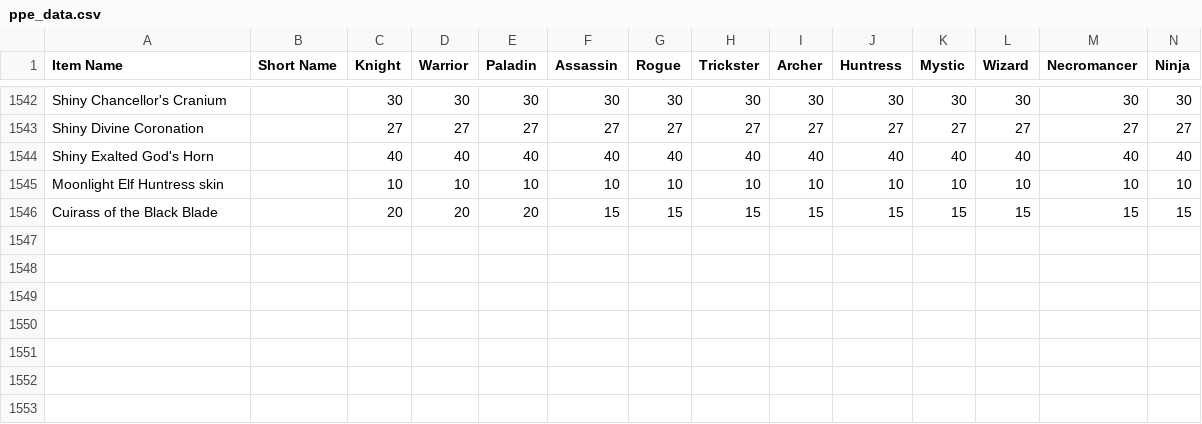
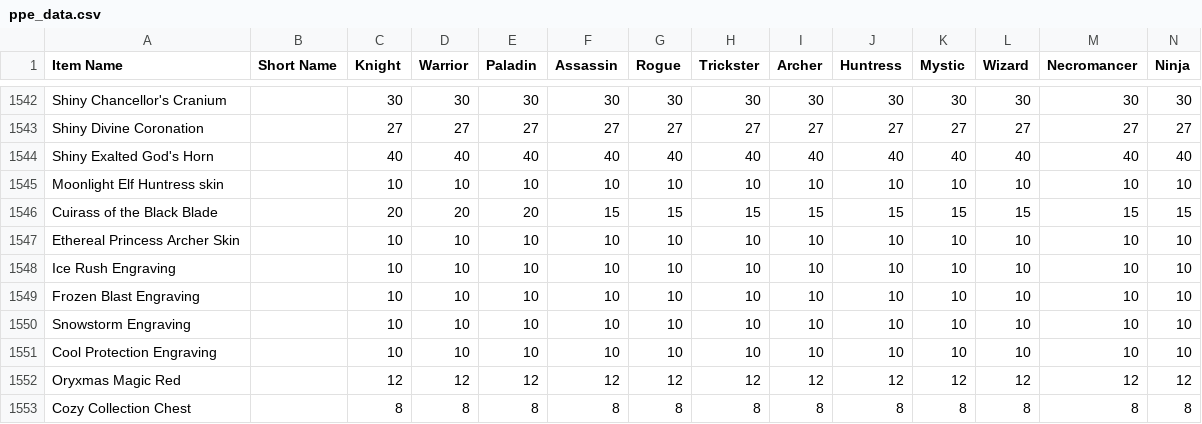
Before and after one commit to Sanketh7/contest-bot, a CSV file: ppe_data.csv, drawn as a sheet; only a part is shown, gaps mark what is left out; rows hold the shown columns only; the diff names each change by its address in the sheet, - before the commit and + after, or states it on an @@ line.

Commit message:
points update

```diff
--- a/ppe_data.csv
+++ b/ppe_data.csv
+row 1547: Ethereal Princess Archer Skin |  | 10 | 10 | 10 | 10 | 10 | 10 | 10 | 10 | 10 | 10 | 10 | 10
+row 1548: Ice Rush Engraving |  | 10 | 10 | 10 | 10 | 10 | 10 | 10 | 10 | 10 | 10 | 10 | 10
+row 1549: Frozen Blast Engraving |  | 10 | 10 | 10 | 10 | 10 | 10 | 10 | 10 | 10 | 10 | 10 | 10
+row 1550: Snowstorm Engraving |  | 10 | 10 | 10 | 10 | 10 | 10 | 10 | 10 | 10 | 10 | 10 | 10
+row 1551: Cool Protection Engraving |  | 10 | 10 | 10 | 10 | 10 | 10 | 10 | 10 | 10 | 10 | 10 | 10
+row 1552: Oryxmas Magic Red |  | 12 | 12 | 12 | 12 | 12 | 12 | 12 | 12 | 12 | 12 | 12 | 12
+row 1553: Cozy Collection Chest |  | 8 | 8 | 8 | 8 | 8 | 8 | 8 | 8 | 8 | 8 | 8 | 8
```
